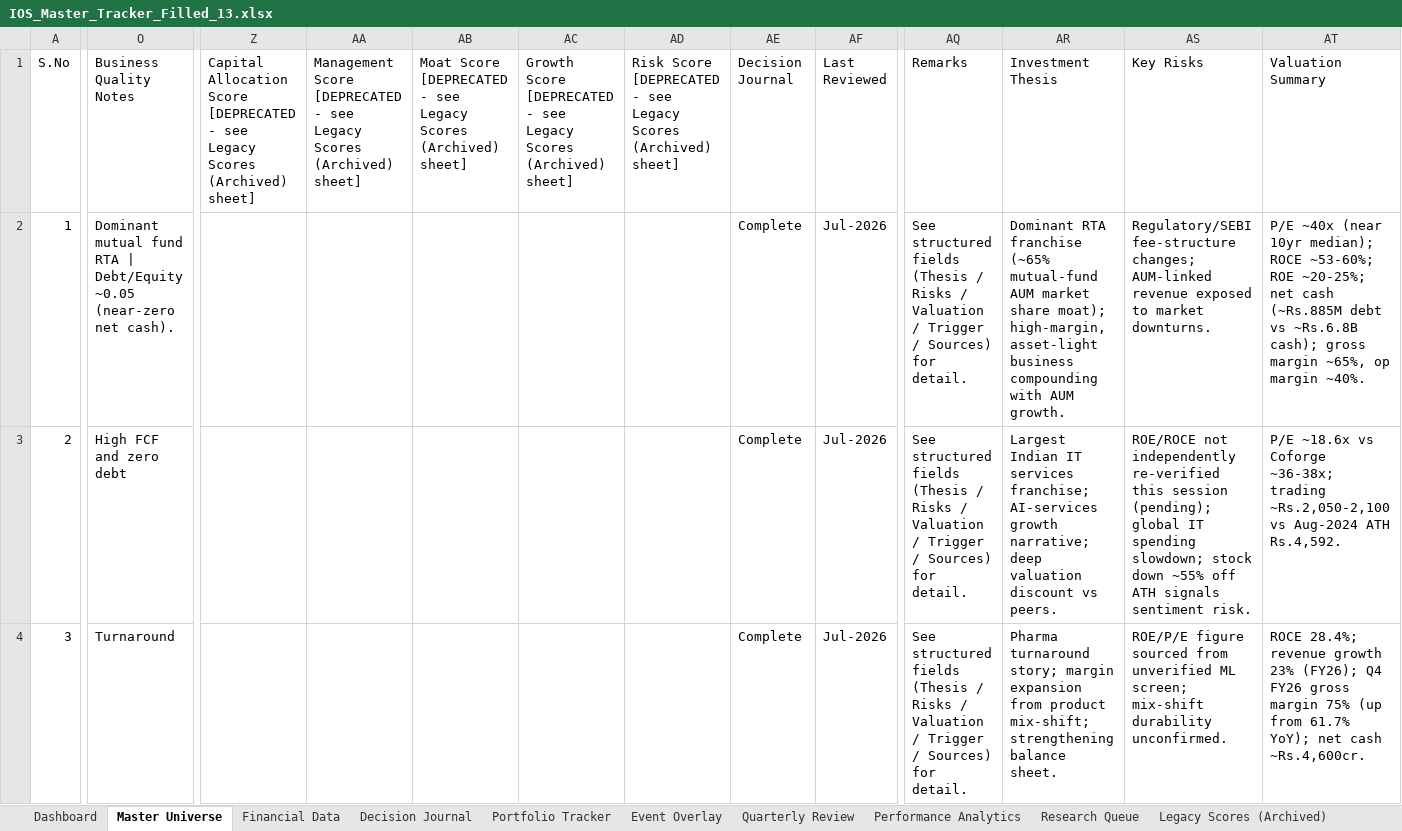
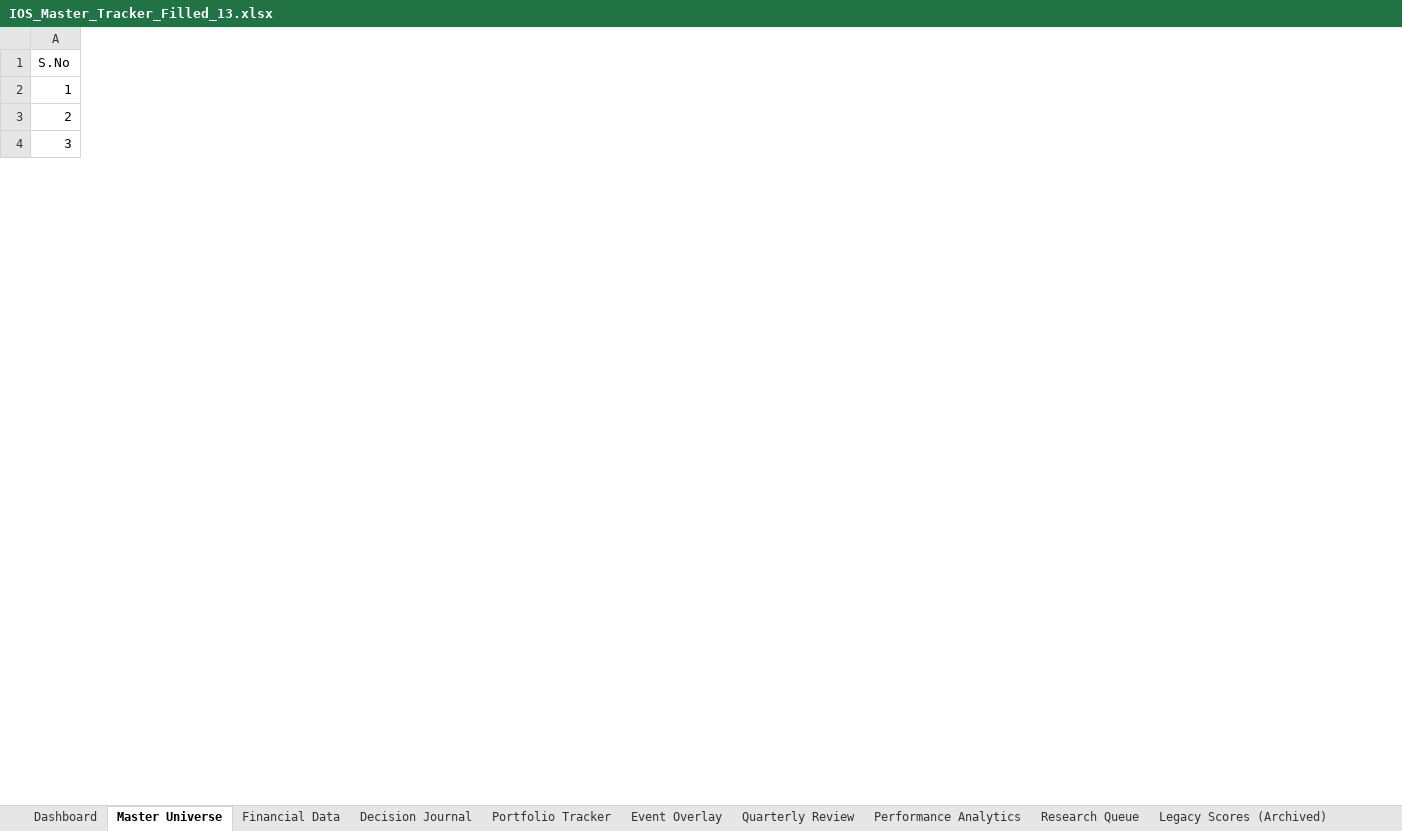
Before and after one commit to jpechetty-debug/Excel-stockTracker-, an Excel workbook: IOS_Master_Tracker_Filled_13.xlsx, sheet Master Universe, drawn as a sheet; only a part is shown, gaps mark what is left out; values as stored, in another font and other column widths than the file's, no cell formats; the diff covers the shown part only; the diff names each change by its address in the sheet, - before the commit and + after, or states it on an @@ line.

Commit message:
feat: Implement sector-specific risk logic and evidence gate for recommendations

```diff
--- a/IOS_Master_Tracker_Filled_13.xlsx (sheet Master Universe)
+++ b/IOS_Master_Tracker_Filled_13.xlsx (sheet Master Universe)
@@ column O (Business Quality Notes) hidden, rows 2-4: Dominant mutual fund RTA | Debt/Equity ~0.05 (near-zero net cash). | High FCF and zero debt | Turnaround @@
@@ column Z hidden, row 1: Capital Allocation Score [DEPRECATED - see Legacy Scores (Archived) sheet] @@
@@ column AA hidden, row 1: Management Score [DEPRECATED - see Legacy Scores (Archived) sheet] @@
-column AB, row 1: Moat Score [DEPRECATED - see Legacy Scores (Archived) sheet]
-column AC, row 1: Growth Score [DEPRECATED - see Legacy Scores (Archived) sheet]
-column AD, row 1: Risk Score [DEPRECATED - see Legacy Scores (Archived) sheet]
-column AE (Decision Journal), rows 2-4: all Complete
-column AF (Last Reviewed), rows 2-4: all Jul-2026
@@ column AQ (Remarks) hidden, rows 2-4: all See structured fields (Thesis / Risks / Valuation / Trigger / Sources) for detail. @@
-column AR (Investment Thesis), rows 2-4: Dominant RTA franchise (~65% mutual-fund AUM market share moat); high-margin, asset-light business compounding with AUM growth. | Largest Indian IT services franchise; AI-services growth narrative; deep valuation discount vs peers. | Pharma turnaround story; margin expansion from product mix-shift; strengthening balance sheet.
-column AS (Key Risks), rows 2-4: Regulatory/SEBI fee-structure changes; AUM-linked revenue exposed to market downturns. | ROE/ROCE not independently re-verified this session (pending); global IT spending slowdown; stock down ~55% off ATH signals sentiment risk. | ROE/P/E figure sourced from unverified ML screen; mix-shift durability unconfirmed.
-column AT (Valuation Summary), rows 2-4: P/E ~40x (near 10yr median); ROCE ~53-60%; ROE ~20-25%; net cash (~Rs.885M debt vs ~Rs.6.8B cash); gross margin ~65%, op margin ~40%. | P/E ~18.6x vs Coforge ~36-38x; trading ~Rs.2,050-2,100 vs Aug-2024 ATH Rs.4,592. | ROCE 28.4%; revenue growth 23% (FY26); Q4 FY26 gross margin 75% (up from 61.7% YoY); net cash ~Rs.4,600cr.
```
Also changed, not shown: 5 removed columns and 341 edited cells elsewhere in this sheet, sheet Portfolio Tracker, other sheet tabs, cell formats, formulas that keep their value, 9 other files.
